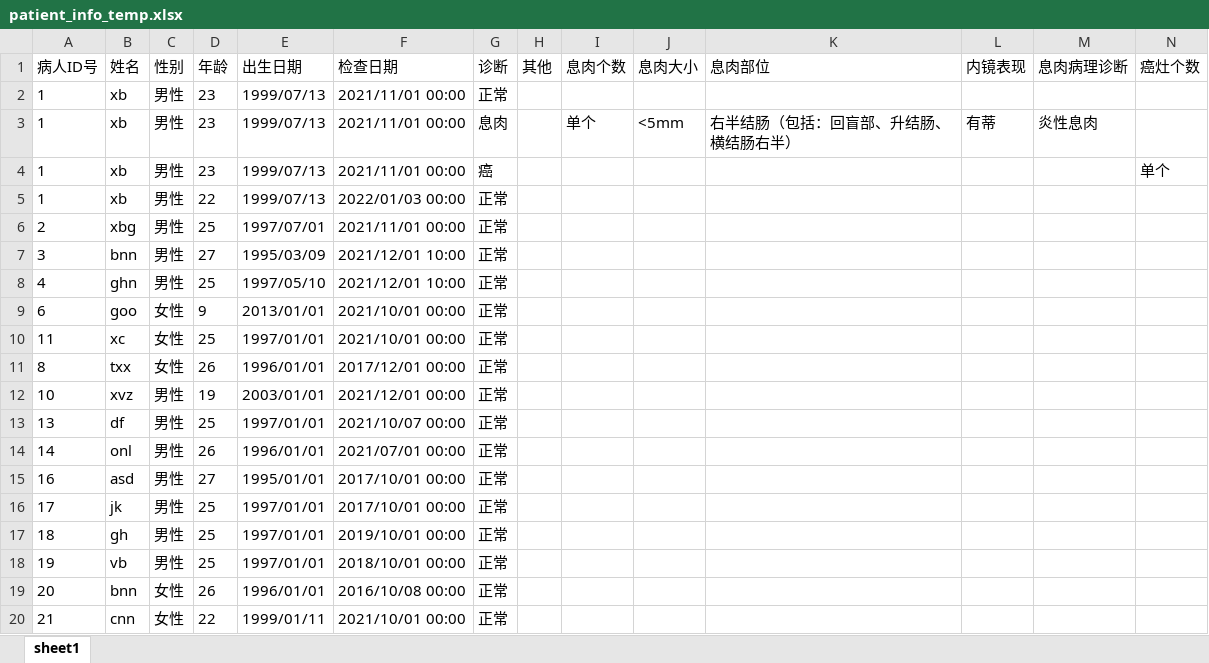
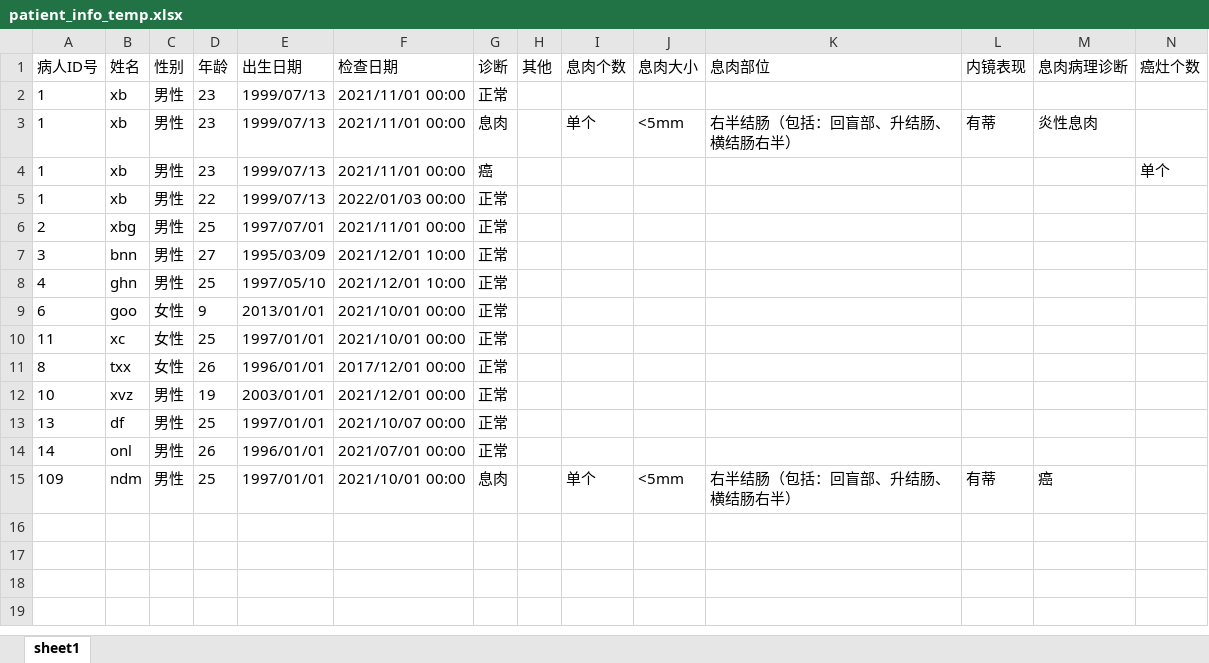
Before and after one commit to xiebingjun777/Pyqt5-in-exceltool, an Excel workbook: patient_info_temp.xlsx, sheet sheet1, drawn as a sheet; only a part is shown; values as stored, in another font and other column widths than the file's, no borders; removed rows and columns are numbered as before the commit, all else as after; rows hold the shown columns only; the diff names each change by its address in the sheet, - before the commit and + after, or states it on an @@ line.

```diff
--- a/patient_info_temp.xlsx (sheet sheet1)
+++ b/patient_info_temp.xlsx (sheet sheet1)
-row 15: 16 | asd | 男性 | 27 | 1995/01/01 | 2017/10/01 00:00 | 正常
-row 16: 17 | jk | 男性 | 25 | 1997/01/01 | 2017/10/01 00:00 | 正常
-row 17: 18 | gh | 男性 | 25 | 1997/01/01 | 2019/10/01 00:00 | 正常
-row 18: 19 | vb | 男性 | 25 | 1997/01/01 | 2018/10/01 00:00 | 正常
-row 19: 20 | bnn | 女性 | 26 | 1996/01/01 | 2016/10/08 00:00 | 正常
-row 20: 21 | cnn | 女性 | 22 | 1999/01/11 | 2021/10/01 00:00 | 正常
+row 15: 109 | ndm | 男性 | 25 | 1997/01/01 | 2021/10/01 00:00 | 息肉 |  | 单个 | <5mm | 右半结肠（包括：回盲部、升结肠、横结肠右半） | 有蒂 | 癌
```
Also changed, not shown: 19 other files.
